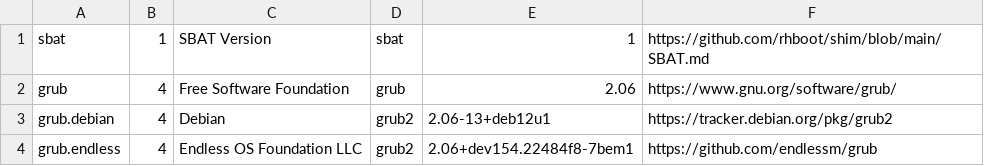
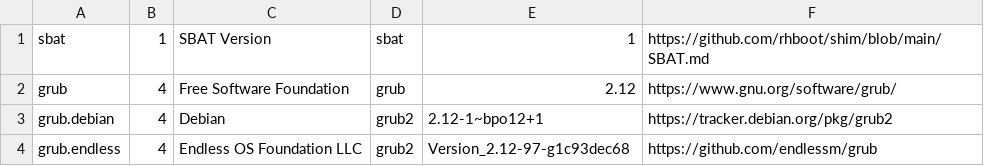
Before and after one commit to endlessm/eos-build-meta, a CSV file: files/grub/sbat.endless.csv, drawn as a sheet.

Commit message:
grub-(i386-pc|x86_64-efi).bst: Update grub to 2.12
Update grub to 2.12 by rebasing on Debian grub 2.12-1~bpo12+1.
1. Bump grub's version to 2.12 in sbat.endless.csv.
2. Add dejavu-fonts.bst into the build-depends of grub-i386-pc.bst and
   grub-x86_64-efi.bst. New grub builds with dejavu fonts.
3. Pin gnulib to commit 9f48fb992a3d7e96610c4ce8be969cff2d61a01b by
   following bootstrap.conf's "GNULIB_REVISION".
4. Add build CFLAGS "-Wno-error=unterminated-string-initialization" and
   "-Wno-error=attributes" to skip checking from GCC 16.
5. Drop "linuxefi" from build-sa-efi-images. Debian grub has drop
   linuxefi.mod since 2.12.
6. Drop ntldr-img from grub-i386-pc.bst's grub-extra. grldrstart.S uses
   `.arch i486, nojumps` inside .code16 code, which newer binutils/gas
   rejects since nojumps is now only accepted with genuinely 16-bit
   .arch names, breaking the i386-pc build. Debian hit the same
   regression and disabled ntldr-img in grub2 2.14-1 (Debian bug
   #1122127) rather than patch the assembly; do the same here.
7. Update grub bst elements' path in files/grub/README.md.
8. Drop redundant elements/eos/grub/grub-sources.yml.

Fixes: https://github.com/endlessm/eos-build-meta/issues/235

```diff
--- a/files/grub/sbat.endless.csv
+++ b/files/grub/sbat.endless.csv
@@ -1,4 +1,4 @@
 sbat,1,SBAT Version,sbat,1,https://github.com/rhboot/shim/blob/main/SBAT.md
-grub,4,Free Software Foundation,grub,2.06,https://www.gnu.org/software/grub/
-grub.debian,4,Debian,grub2,2.06-13+deb12u1,https://tracker.debian.org/pkg/grub2
-grub.endless,4,Endless OS Foundation LLC,grub2,2.06+dev154.22484f8-7bem1,https://github.com/endlessm/grub
+grub,4,Free Software Foundation,grub,2.12,https://www.gnu.org/software/grub/
+grub.debian,4,Debian,grub2,2.12-1~bpo12+1,https://tracker.debian.org/pkg/grub2
+grub.endless,4,Endless OS Foundation LLC,grub2,Version_2.12-97-g1c93dec68,https://github.com/endlessm/grub
```
Also changed, not shown: 6 other files.
